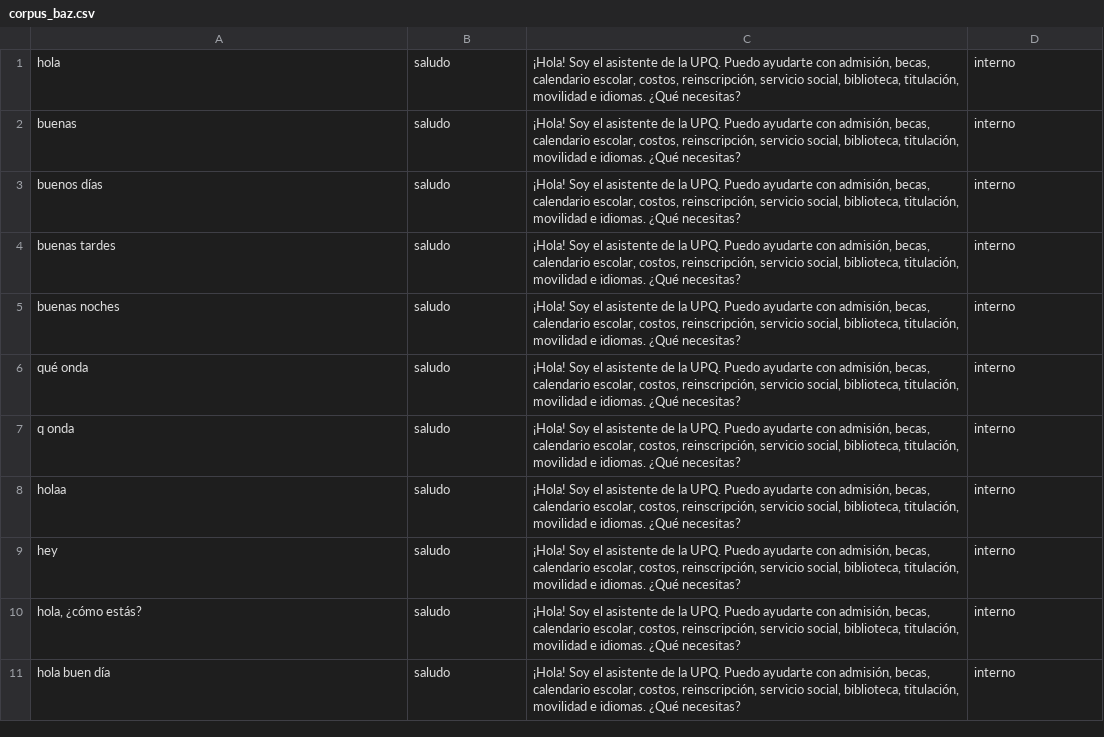
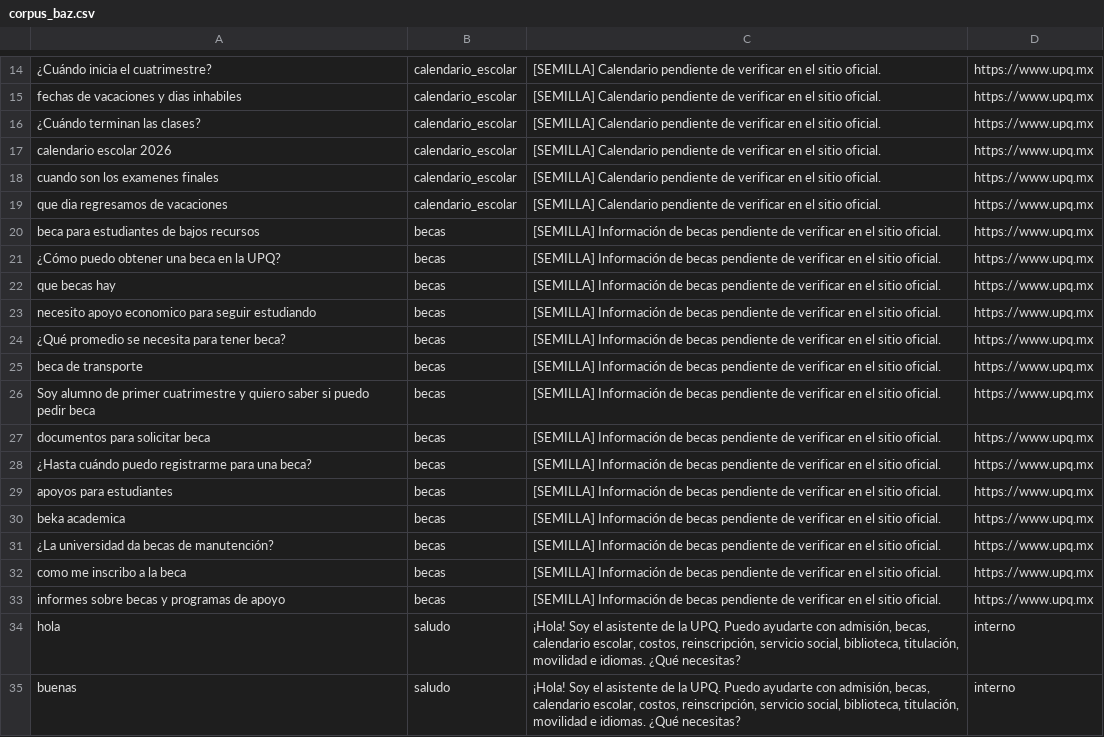
Before and after one commit to who-is-baz/chatbot-upq, a CSV file: data/intenciones/corpus_baz.csv, drawn as a sheet; only a part is shown, gaps mark what is left out; the shorter side is filled out with more unchanged rows; the diff covers the shown part only.

Commit message:
[Fix] Restaura encabezado y filas previas del corpus

```diff
--- a/data/intenciones/corpus_baz.csv
+++ b/data/intenciones/corpus_baz.csv
@@ -1 +14,21 @@
+¿Cuándo inicia el cuatrimestre?,calendario_escolar,[SEMILLA] Calendario pendiente de verificar en el sitio oficial.,https://www.upq.mx
+fechas de vacaciones y dias inhabiles,calendario_escolar,[SEMILLA] Calendario pendiente de verificar en el sitio oficial.,https://www.upq.mx
+¿Cuándo terminan las clases?,calendario_escolar,[SEMILLA] Calendario pendiente de verificar en el sitio oficial.,https://www.upq.mx
+calendario escolar 2026,calendario_escolar,[SEMILLA] Calendario pendiente de verificar en el sitio oficial.,https://www.upq.mx
+cuando son los examenes finales,calendario_escolar,[SEMILLA] Calendario pendiente de verificar en el sitio oficial.,https://www.upq.mx
+que dia regresamos de vacaciones,calendario_escolar,[SEMILLA] Calendario pendiente de verificar en el sitio oficial.,https://www.upq.mx
+beca para estudiantes de bajos recursos,becas,[SEMILLA] Información de becas pendiente de verificar en el sitio oficial.,https://www.upq.mx
+¿Cómo puedo obtener una beca en la UPQ?,becas,[SEMILLA] Información de becas pendiente de verificar en el sitio oficial.,https://www.upq.mx
+que becas hay,becas,[SEMILLA] Información de becas pendiente de verificar en el sitio oficial.,https://www.upq.mx
+necesito apoyo economico para seguir estudiando,becas,[SEMILLA] Información de becas pendiente de verificar en el sitio oficial.,https://www.upq.mx
+¿Qué promedio se necesita para tener beca?,becas,[SEMILLA] Información de becas pendiente de verificar en el sitio oficial.,https://www.upq.mx
+beca de transporte,becas,[SEMILLA] Información de becas pendiente de verificar en el sitio oficial.,https://www.upq.mx
+Soy alumno de primer cuatrimestre y quiero saber si puedo pedir beca,becas,[SEMILLA] Información de becas pendiente de verificar en el sitio oficial.,https://www.upq.mx
+documentos para solicitar beca,becas,[SEMILLA] Información de becas pendiente de verificar en el sitio oficial.,https://www.upq.mx
+¿Hasta cuándo puedo registrarme para una beca?,becas,[SEMILLA] Información de becas pendiente de verificar en el sitio oficial.,https://www.upq.mx
+apoyos para estudiantes,becas,[SEMILLA] Información de becas pendiente de verificar en el sitio oficial.,https://www.upq.mx
+beka academica,becas,[SEMILLA] Información de becas pendiente de verificar en el sitio oficial.,https://www.upq.mx
+¿La universidad da becas de manutención?,becas,[SEMILLA] Información de becas pendiente de verificar en el sitio oficial.,https://www.upq.mx
+como me inscribo a la beca,becas,[SEMILLA] Información de becas pendiente de verificar en el sitio oficial.,https://www.upq.mx
+informes sobre becas y programas de apoyo,becas,[SEMILLA] Información de becas pendiente de verificar en el sitio oficial.,https://www.upq.mx
 "hola","saludo","¡Hola! Soy el asistente de la UPQ. Puedo ayudarte con admisión, becas, calendario escolar, costos, reinscripción, servicio social, biblioteca, titulación, movilidad e idiomas. ¿Qué necesitas?","interno"
```
Also changed, not shown: 13 added rows elsewhere in this file.
